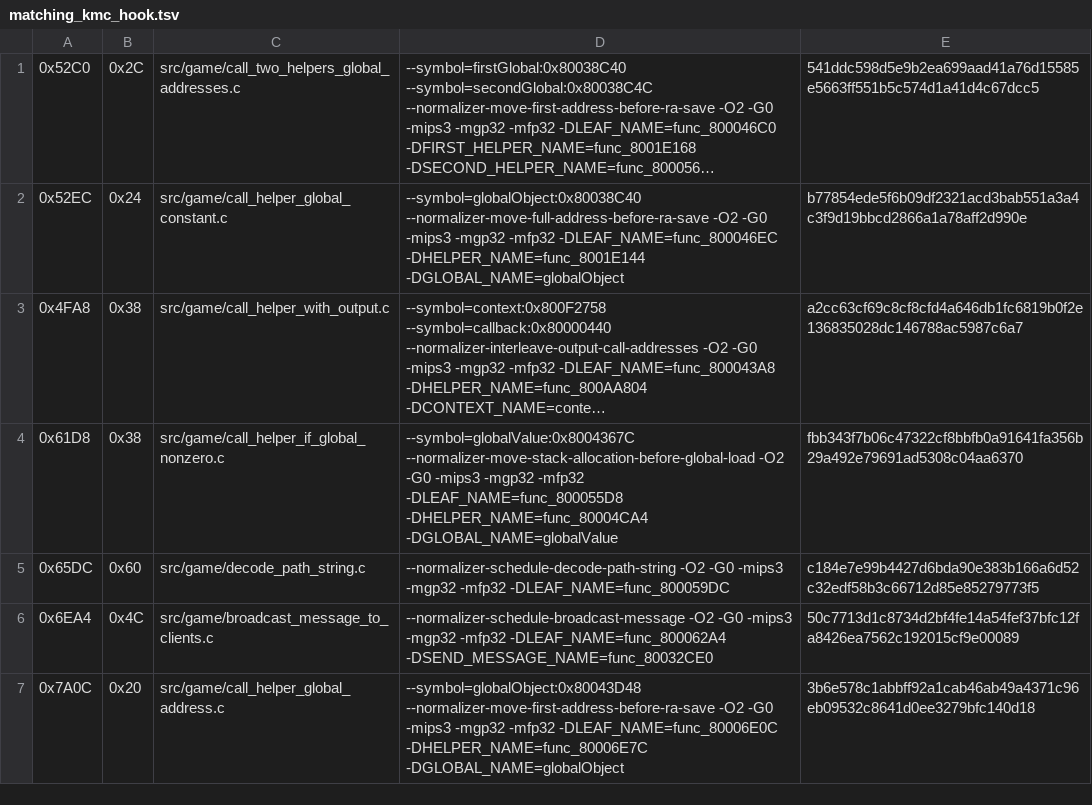
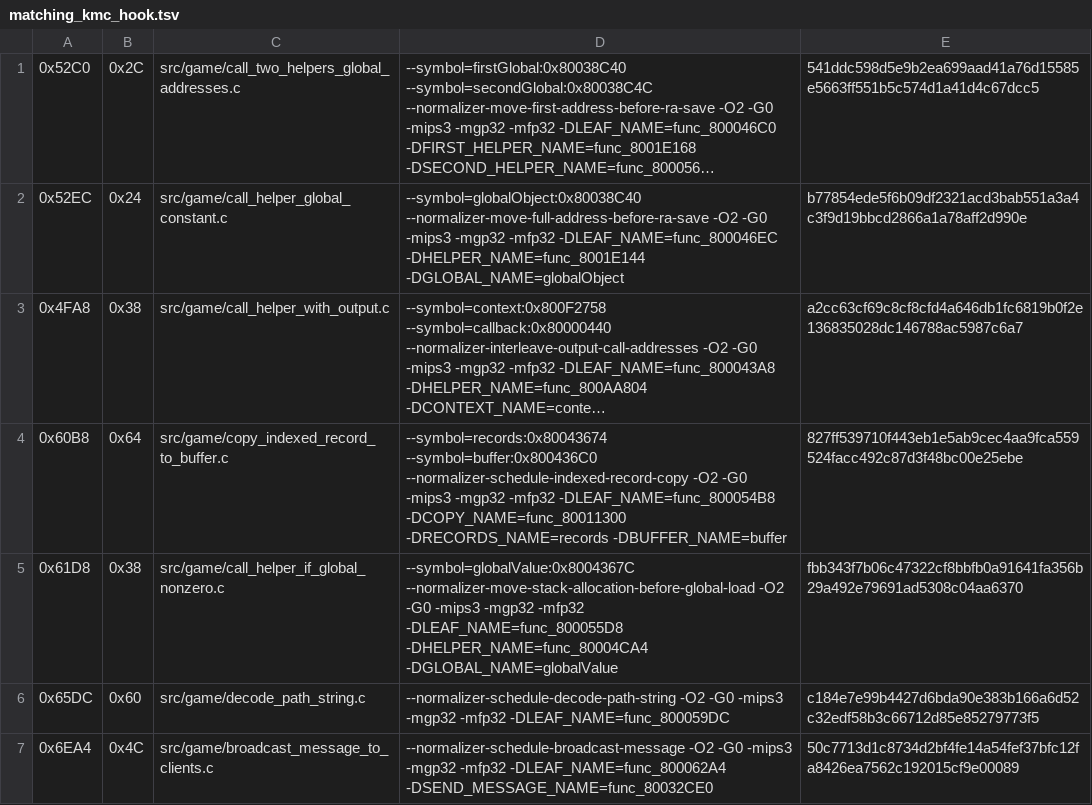
Before and after one commit to TheGh0stShip/Sydney-2000-N64-Prototype, a TSV file: config/matching_kmc_hook.tsv, drawn as a sheet; only a part is shown; the shorter side is filled out with more unchanged rows; long unchanged cells end in …; the diff names each change by its address in the sheet, - before the commit and + after, or states it on an @@ line.

Commit message:
Match indexed record staging

```diff
--- a/config/matching_kmc_hook.tsv
+++ b/config/matching_kmc_hook.tsv
+row 4: 0x60B8 | 0x64 | src/game/copy_indexed_record_to_buffer.c | --symbol=records:0x80043674 --symbol=buffer:0x800436C0 --normalizer-schedule-indexed-record-copy -O2 -G0 -mips3 -mgp32 -mfp32 -DLEAF_NAME=func_800054B8 -DCOPY_NAME=func_80011300 -DRECORDS_NAME=records -DBUFFER_NAME=buffer | 827ff539710f443eb1e5ab9cec4aa9fca559524facc492c87d3f48bc00e25ebe
```
Also changed, not shown: 3 other files.
